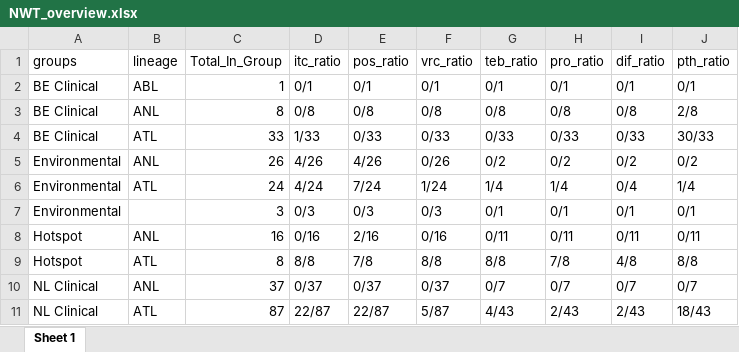
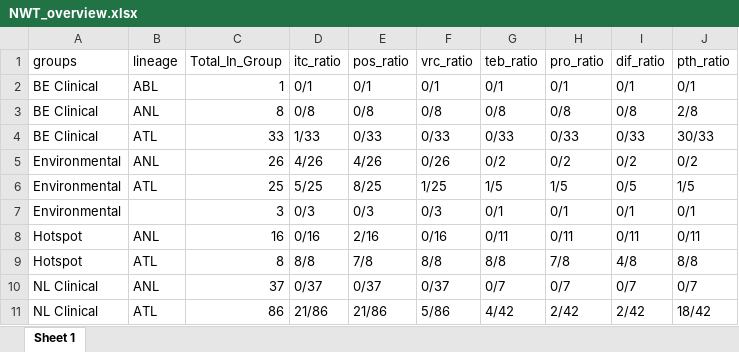
Before and after one commit to punt-m/2026_black_aspergillus, an Excel workbook: results/NWT_overview.xlsx, sheet Sheet 1, drawn as a sheet; values as stored, in another font and other column widths than the file's, no borders; the diff names each change by its address in the sheet, - before the commit and + after, or states it on an @@ line.

Commit message:
updating data and clonal group analysis"

```diff
--- a/results/NWT_overview.xlsx (sheet Sheet 1)
+++ b/results/NWT_overview.xlsx (sheet Sheet 1)
-C6 (Total_In_Group): 24
+C6 (Total_In_Group): 25
-D6 (itc_ratio): 4/24
+D6 (itc_ratio): 5/25
-E6 (pos_ratio): 7/24
+E6 (pos_ratio): 8/25
-F6 (vrc_ratio): 1/24
+F6 (vrc_ratio): 1/25
-G6 (teb_ratio): 1/4
+G6 (teb_ratio): 1/5
-H6 (pro_ratio): 1/4
+H6 (pro_ratio): 1/5
-I6 (dif_ratio): 0/4
+I6 (dif_ratio): 0/5
-J6 (pth_ratio): 1/4
+J6 (pth_ratio): 1/5
-C11 (Total_In_Group): 87
+C11 (Total_In_Group): 86
-D11 (itc_ratio): 22/87
+D11 (itc_ratio): 21/86
-E11 (pos_ratio): 22/87
+E11 (pos_ratio): 21/86
-F11 (vrc_ratio): 5/87
+F11 (vrc_ratio): 5/86
-G11 (teb_ratio): 4/43
+G11 (teb_ratio): 4/42
-H11 (pro_ratio): 2/43
+H11 (pro_ratio): 2/42
-I11 (dif_ratio): 2/43
+I11 (dif_ratio): 2/42
-J11 (pth_ratio): 18/43
+J11 (pth_ratio): 18/42
```
Also changed, not shown: 7 other files.
